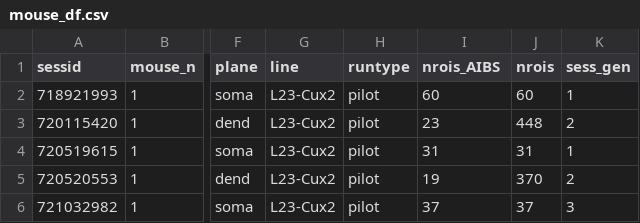
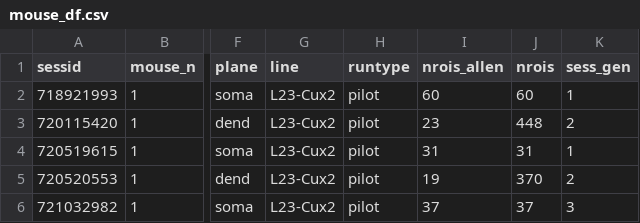
Before and after one commit to colleenjg/OpenScope_CA_Analysis, a CSV file: mouse_df.csv, drawn as a sheet; only a part is shown, gaps mark what is left out; the diff names each change by its address in the sheet, - before the commit and + after, or states it on an @@ line.

```diff
--- a/mouse_df.csv
+++ b/mouse_df.csv
-I1: nrois_AIBS
+I1: nrois_allen
```
Also changed, not shown: 43 other files.
